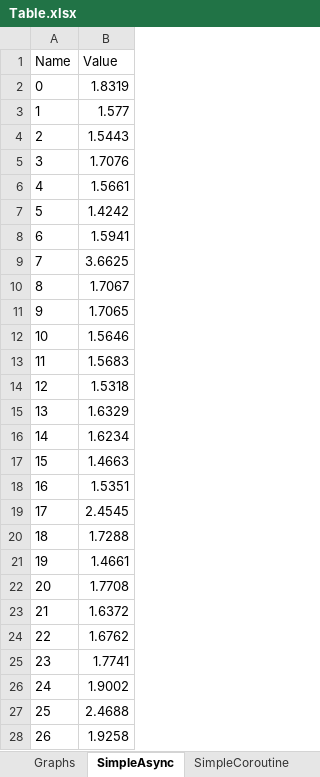
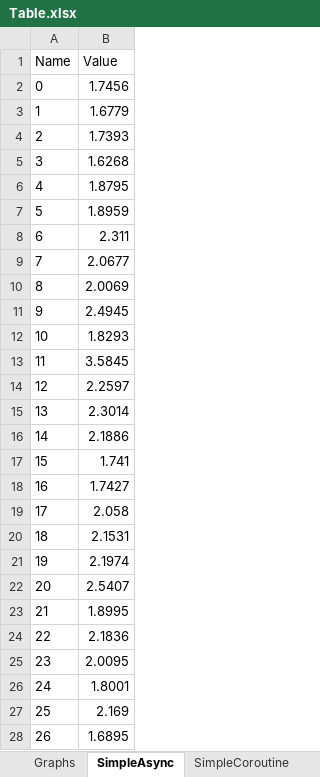
Before and after one commit to joaoborks/unity-async-vs-coroutine, an Excel workbook: Output/Table.xlsx, sheet SimpleAsync, drawn as a sheet; only a part is shown; values as stored, in another font and other column widths than the file's, no borders; table styles not drawn; the diff covers the shown part only; the diff names each change by its address in the sheet, - before the commit and + after, or states it on an @@ line.

```diff
--- a/Output/Table.xlsx (sheet SimpleAsync)
+++ b/Output/Table.xlsx (sheet SimpleAsync)
-B2 (Value): 1.8319
+B2 (Value): 1.7456
-B3 (Value): 1.577
+B3 (Value): 1.6779
-B4 (Value): 1.5443
+B4 (Value): 1.7393
-B5 (Value): 1.7076
+B5 (Value): 1.6268
-B6 (Value): 1.5661
+B6 (Value): 1.8795
-B7 (Value): 1.4242
+B7 (Value): 1.8959
-B8 (Value): 1.5941
+B8 (Value): 2.311
-B9 (Value): 3.6625
+B9 (Value): 2.0677
-B10 (Value): 1.7067
+B10 (Value): 2.0069
-B11 (Value): 1.7065
+B11 (Value): 2.4945
-B12 (Value): 1.5646
+B12 (Value): 1.8293
-B13 (Value): 1.5683
+B13 (Value): 3.5845
-B14 (Value): 1.5318
+B14 (Value): 2.2597
-B15 (Value): 1.6329
+B15 (Value): 2.3014
-B16 (Value): 1.6234
+B16 (Value): 2.1886
-B17 (Value): 1.4663
+B17 (Value): 1.741
-B18 (Value): 1.5351
+B18 (Value): 1.7427
-B19 (Value): 2.4545
+B19 (Value): 2.058
-B20 (Value): 1.7288
+B20 (Value): 2.1531
-B21 (Value): 1.4661
+B21 (Value): 2.1974
-B22 (Value): 1.7708
+B22 (Value): 2.5407
-B23 (Value): 1.6372
+B23 (Value): 1.8995
-B24 (Value): 1.6762
+B24 (Value): 2.1836
-B25 (Value): 1.7741
+B25 (Value): 2.0095
-B26 (Value): 1.9002
+B26 (Value): 1.8001
-B27 (Value): 2.4688
+B27 (Value): 2.169
-B28 (Value): 1.9258
+B28 (Value): 1.6895
```
Also changed, not shown: 73 edited cells elsewhere in this sheet, sheet StressAsync, sheet StressCoroutine, sheet SimpleCoroutine, other sheet tabs, charts or pictures, 17 other files.
